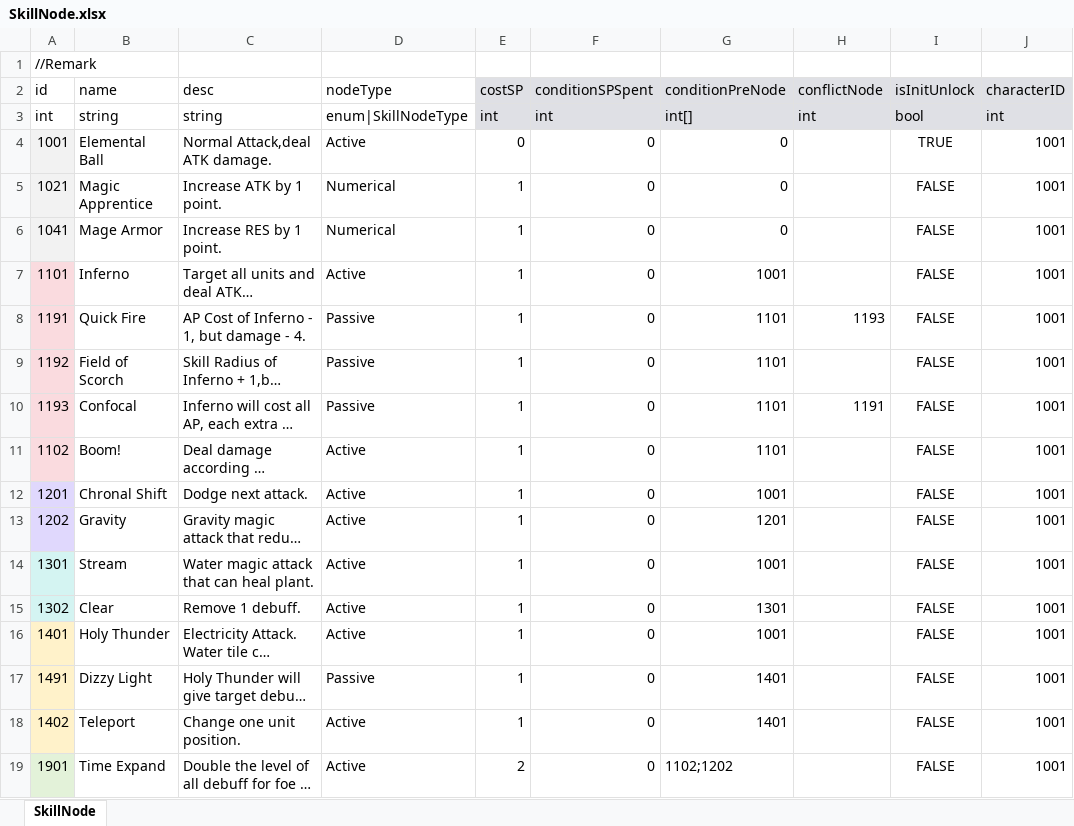
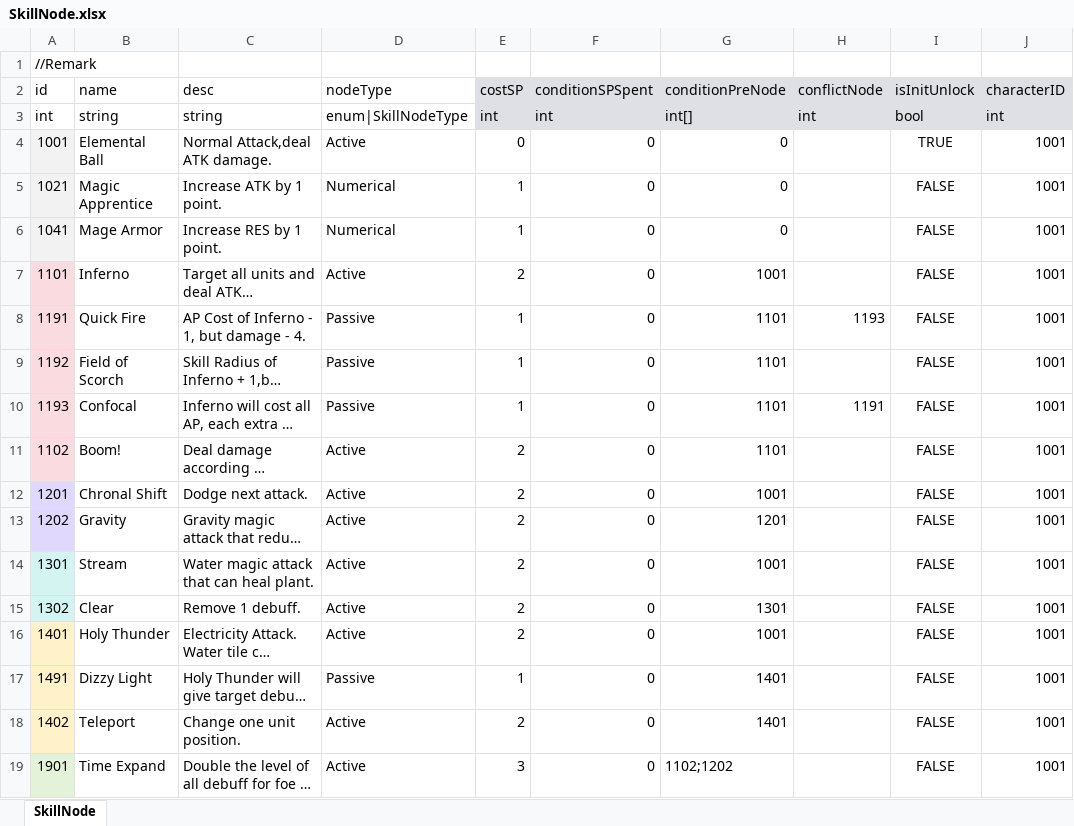
Before and after one commit to LUOHONGPENG/HermitRabbit, an Excel workbook: Assets/Excel/SkillNode.xlsx, sheet SkillNode, drawn as a sheet; only a part is shown; long unchanged cells end in …; values as stored, in another font and other column widths than the file's, no borders; the diff covers the shown part only; the diff names each change by its address in the sheet, - before the commit and + after, or states it on an @@ line.

```diff
--- a/Assets/Excel/SkillNode.xlsx (sheet SkillNode)
+++ b/Assets/Excel/SkillNode.xlsx (sheet SkillNode)
-E7 (costSP): 1
+E7 (costSP): 2
-E11:E16 (costSP): 1
+E11:E16 (costSP): 2
-E18 (costSP): 1
+E18 (costSP): 2
-E19 (costSP): 2
+E19 (costSP): 3
```
Also changed, not shown: 13 edited cells elsewhere in this sheet, Assets/Excel/Buff.xlsx, Assets/Excel/CharacterExp.xlsx, 15 other files.
